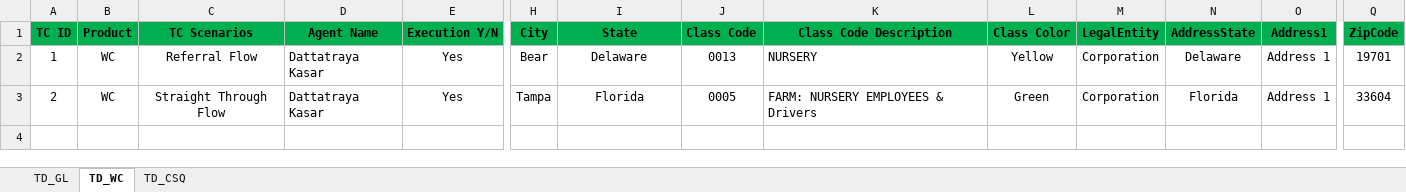
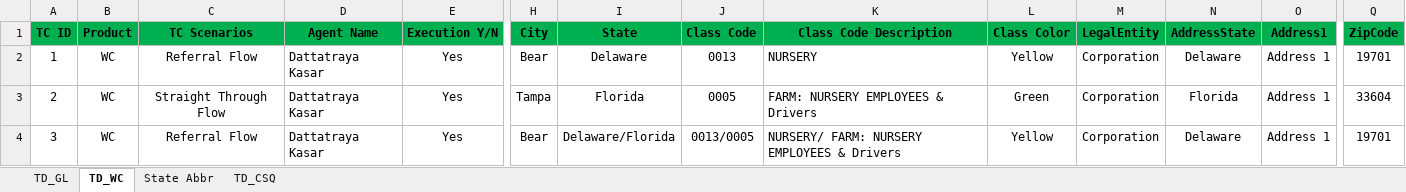
Before and after one commit to sanket-pmam/FCGA-Version2, an Excel workbook: Smoke Test Data.xlsx, sheet TD_WC, drawn as a sheet; only a part is shown, gaps mark what is left out; values as stored, in another font and other column widths than the file's, no borders; rows hold the shown columns only; the diff names each change by its address in the sheet, - before the commit and + after, or states it on an @@ line.

```diff
--- a/Smoke Test Data.xlsx (sheet TD_WC)
+++ b/Smoke Test Data.xlsx (sheet TD_WC)
+sheet tab: State Abbr
+row 4: 3 | WC | Referral Flow | Dattatraya Kasar | Yes | Bear | Delaware/Florida | 0013/0005 | NURSERY/ FARM: NURSERY EMPLOYEES & Drivers | Yellow | Corporation | Delaware | Address 1 | 19701
```
Also changed, not shown: sheet TD_GL, 4 other files.
